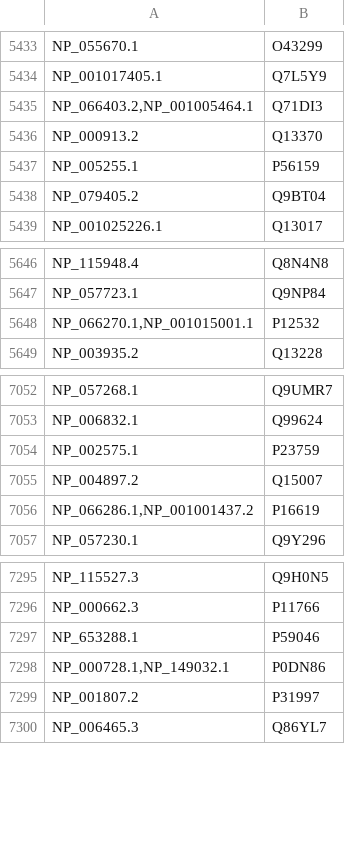
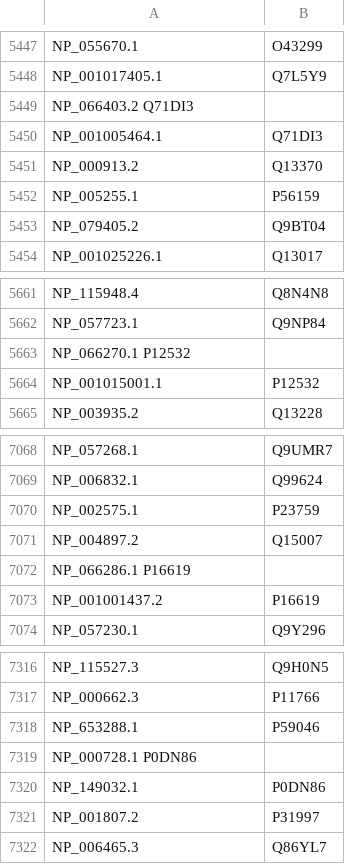
Before and after one commit to anhvt00/MCAPS, a TSV file: data/Benchmarking-datasets/Pan2010/dict_uni_ref.tsv, drawn as a sheet; only a part is shown, gaps mark what is left out; the diff covers the shown part only.

```diff
--- a/data/Benchmarking-datasets/Pan2010/dict_uni_ref.tsv
+++ b/data/Benchmarking-datasets/Pan2010/dict_uni_ref.tsv
@@ -5434,3 +5448,4 @@ NP_055670.1	O43299
 NP_001017405.1	Q7L5Y9
-NP_066403.2,NP_001005464.1	Q71DI3
+NP_066403.2 Q71DI3
+NP_001005464.1	Q71DI3
 NP_000913.2	Q13370
@@ -5647,3 +5662,4 @@ NP_115948.4	Q8N4N8
 NP_057723.1	Q9NP84
-NP_066270.1,NP_001015001.1	P12532
+NP_066270.1 P12532
+NP_001015001.1	P12532
 NP_003935.2	Q13228
@@ -7055,3 +7071,4 @@ NP_002575.1	P23759
 NP_004897.2	Q15007
-NP_066286.1,NP_001001437.2	P16619
+NP_066286.1 P16619
+NP_001001437.2	P16619
 NP_057230.1	Q9Y296
@@ -7297,3 +7318,4 @@ NP_000662.3	P11766
 NP_653288.1	P59046
-NP_000728.1,NP_149032.1	P0DN86
+NP_000728.1 P0DN86
+NP_149032.1	P0DN86
 NP_001807.2	P31997
```
Also changed, not shown: 18 added rows and 10 edited cells elsewhere in this file, data/Benchmarking-datasets/Pan2010/pan_pairs.tsv, 4 other files.
